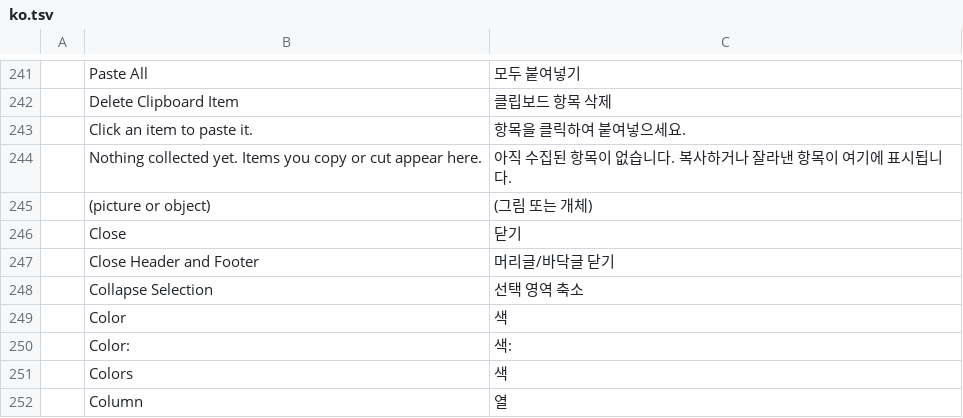
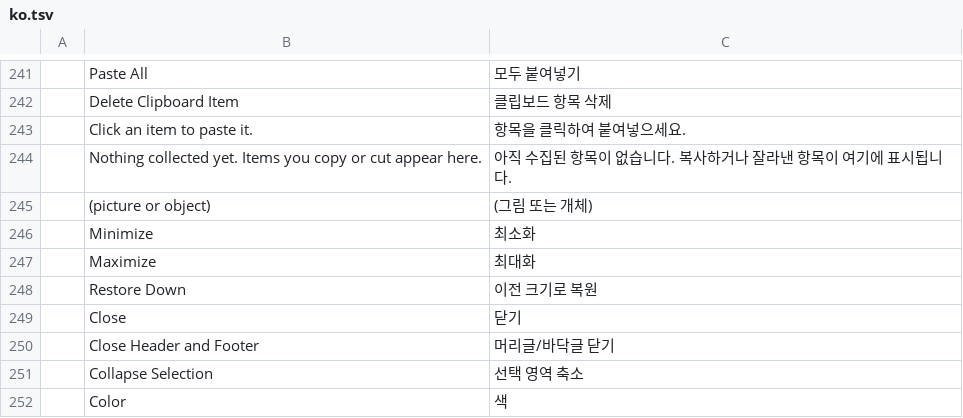
Before and after one commit to abirkel/wordcraft, a TSV file: crates/ui-egui/src/i18n/ko.tsv, drawn as a sheet; only a part is shown, gaps mark what is left out; the shorter side is filled out with more unchanged rows.

```diff
--- a/crates/ui-egui/src/i18n/ko.tsv
+++ b/crates/ui-egui/src/i18n/ko.tsv
@@ -245,2 +245,5 @@
 	(picture or object)	(그림 또는 개체)
+	Minimize	최소화
+	Maximize	최대화
+	Restore Down	이전 크기로 복원
 	Close	닫기
```
Also changed, not shown: crates/ui-egui/src/i18n/bg.tsv, crates/ui-egui/src/i18n/de.tsv, 13 other files.
